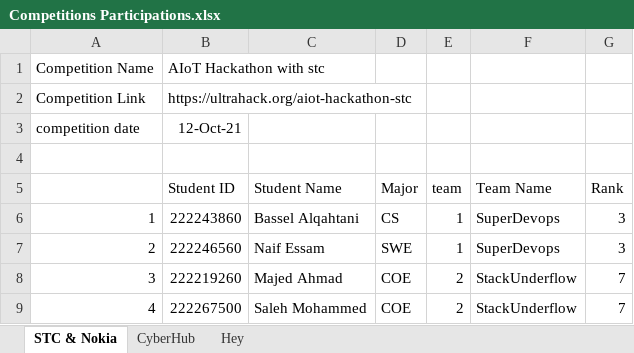
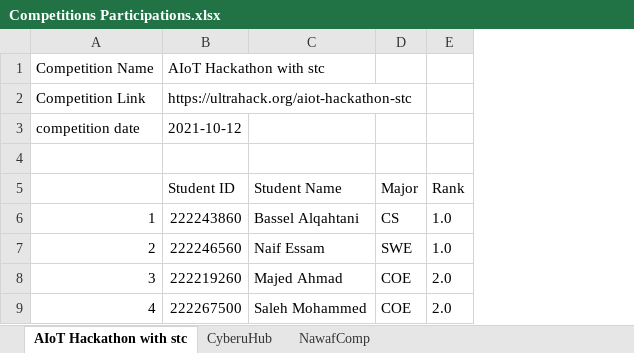
Before and after one commit to HadiAlMarzooq/SWE206_Group3, an Excel workbook: src/main/java/com/example/notthefinalproject/Competitions Participations.xlsx, sheet AIoT Hackathon with stc, drawn as a sheet; values as stored, in another font and other column widths than the file's, no borders; removed rows and columns are numbered as before the commit, all else as after; the diff names each change by its address in the sheet, - before the commit and + after, or states it on an @@ line.

```diff
--- a/src/main/java/com/example/notthefinalproject/Competitions Participations.xlsx (sheet AIoT Hackathon with stc)
+++ b/src/main/java/com/example/notthefinalproject/Competitions Participations.xlsx (sheet AIoT Hackathon with stc)
-sheet tab: STC & Nokia
+sheet tab: AIoT Hackathon with stc
-sheet tab: CyberHub
-sheet tab: Hey
+sheet tab: CyberuHub
+sheet tab: NawafComp
-column E (team), rows 6-9: 1 | 1 | 2 | 2
-column F (Team Name), rows 6-9: SuperDevops | SuperDevops | StackUnderflow | StackUnderflow
-B3 (Student ID): 12-Oct-21
+B3 (Student ID): 2021-10-12
-E6:E7 (Rank): 3
+E6:E7 (Rank): 1.0
-E8:E9 (Rank): 7
+E8:E9 (Rank): 2.0
```
Also changed, not shown: src/main/java/com/example/notthefinalproject/test.xlsx, 17 other files.
